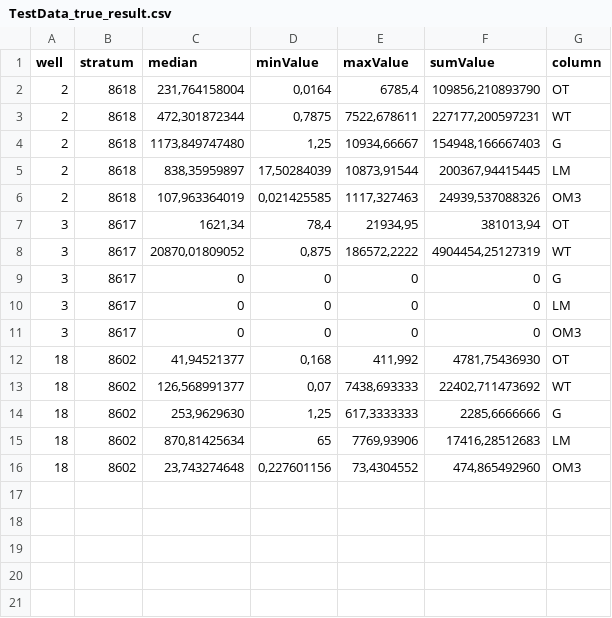
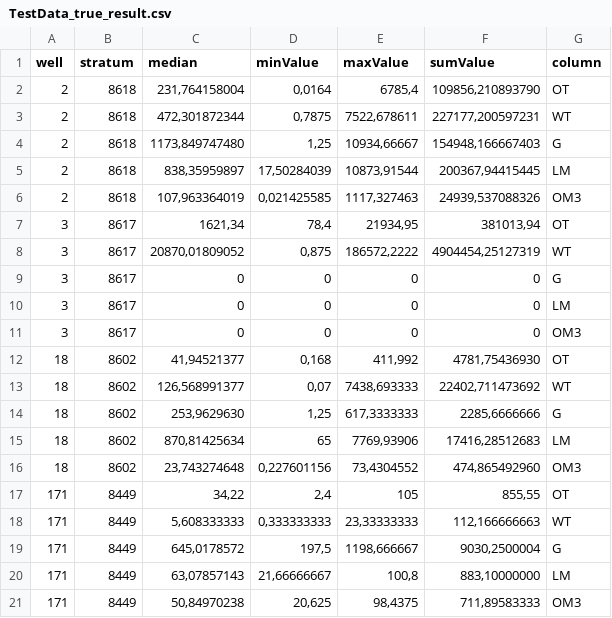
Before and after one commit to DevilSOF/java_test, a CSV file: TestData_true_result.csv, drawn as a sheet.

```diff
--- a/TestData_true_result.csv
+++ b/TestData_true_result.csv
@@ -16 +16,6 @@ well;stratum;median;minValue;maxValue;sumValue;column
 18;8602;23,743274648;0,227601156;73,4304552;474,865492960;OM3
+171;8449;34,22;2,4;105;855,55;OT
+171;8449;5,608333333;0,333333333;23,33333333;112,166666663;WT
+171;8449;645,0178572;197,5;1198,666667;9030,2500004;G
+171;8449;63,07857143;21,66666667;100,8;883,10000000;LM
+171;8449;50,84970238;20,625;98,4375;711,89583333;OM3
```
Also changed, not shown: TestData_in.csv, 1 other file.
